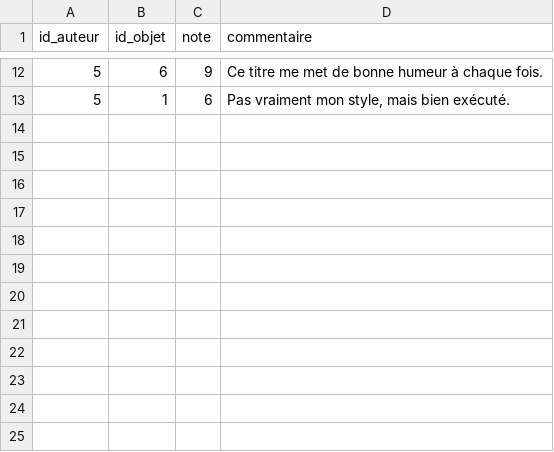
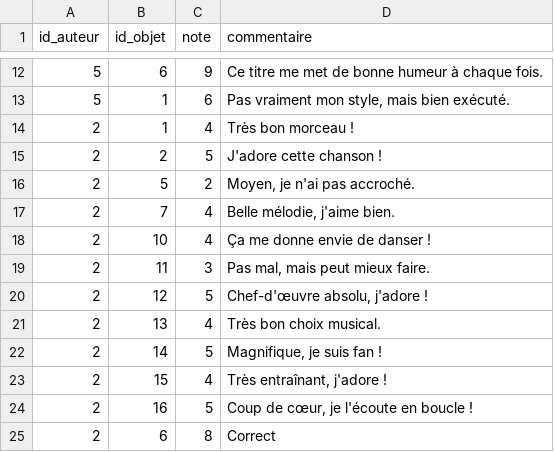
Before and after one commit to DanielGilardoni/Noisebook, a CSV file: csv/avis_musique.csv, drawn as a sheet; only a part is shown, gaps mark what is left out.

Commit message:
Correction des bugs de plusieurs requêtes et ajouts de nouvelles requêtes plus complexes

```diff
--- a/csv/avis_musique.csv
+++ b/csv/avis_musique.csv
@@ -13 +13,13 @@ id_auteur,id_objet,note,commentaire
 5,1,6,"Pas vraiment mon style, mais bien exécuté."
+2,1,4,"Très bon morceau !"
+2,2,5,"J'adore cette chanson !"
+2,5,2,"Moyen, je n'ai pas accroché."
+2,7,4,"Belle mélodie, j'aime bien."
+2,10,4,"Ça me donne envie de danser !"
+2,11,3,"Pas mal, mais peut mieux faire."
+2,12,5,"Chef-d'œuvre absolu, j'adore !"
+2,13,4,"Très bon choix musical."
+2,14,5,"Magnifique, je suis fan !"
+2,15,4,"Très entraînant, j'adore !"
+2,16,5,"Coup de cœur, je l'écoute en boucle !"
+2,6,8,"Correct"
```
Also changed, not shown: csv/evenement.csv, 3 other files.
